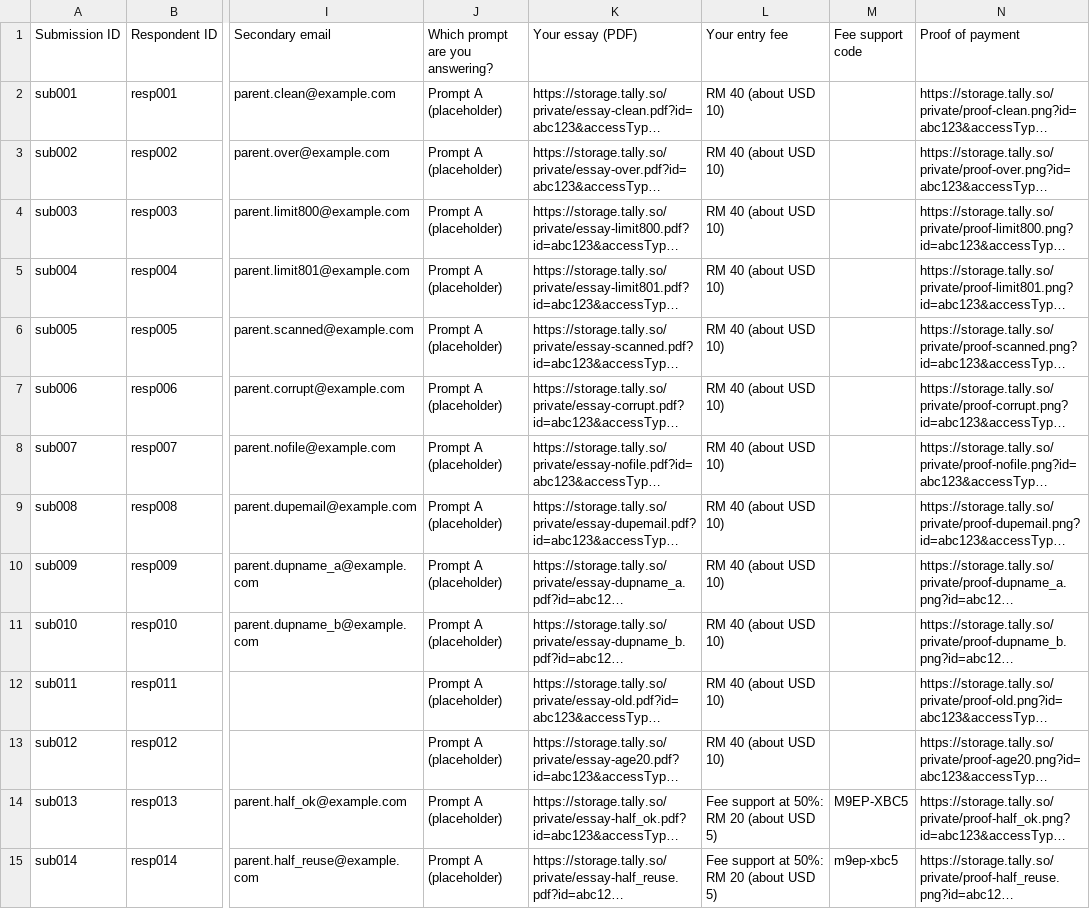
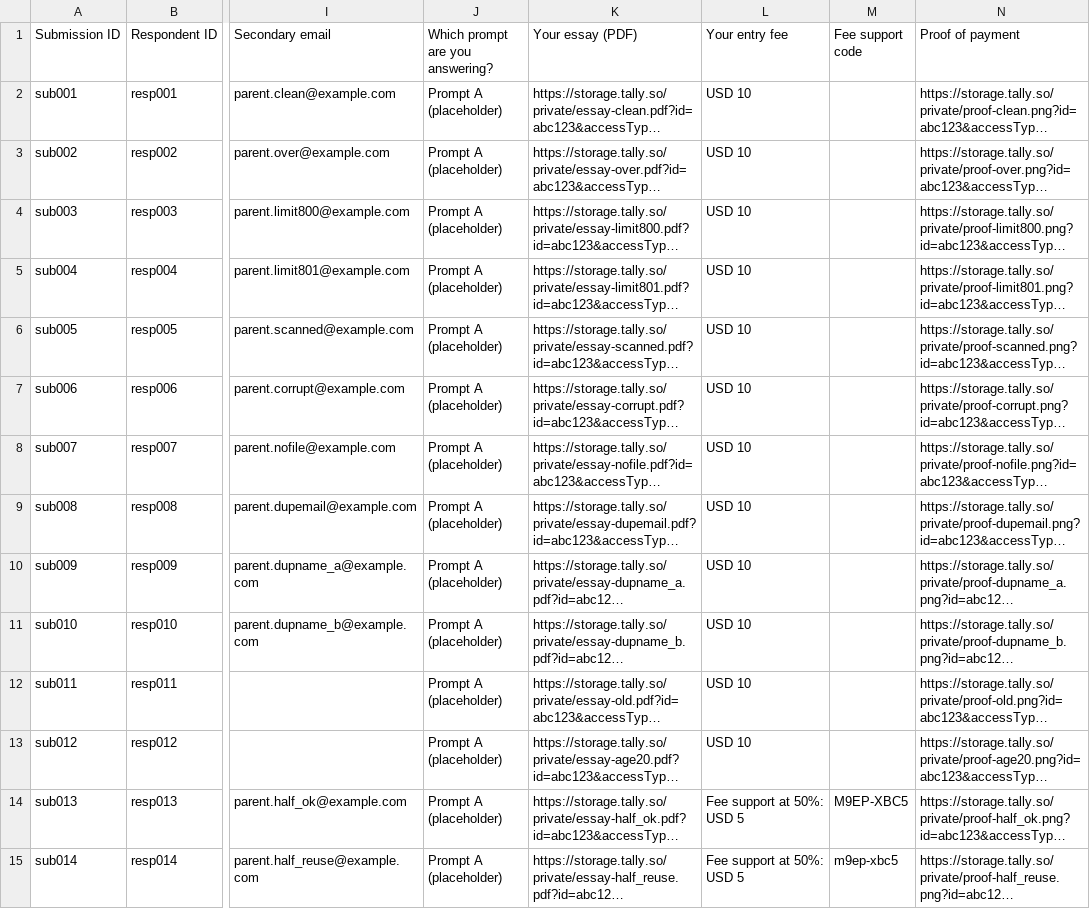
Before and after one commit to blueslick/Pharos, a CSV file: tools/entry-admin/sample/tally-export.csv, drawn as a sheet; only a part is shown, gaps mark what is left out; long unchanged cells end in …; the diff covers the shown part only; the diff names each change by its address in the sheet, - before the commit and + after, or states it on an @@ line.

```diff
--- a/tools/entry-admin/sample/tally-export.csv
+++ b/tools/entry-admin/sample/tally-export.csv
-L2:L13 (Your entry fee): RM 40 (about USD 10)
+L2:L13 (Your entry fee): USD 10
-L14:L15 (Your entry fee): Fee support at 50%: RM 20 (about USD 5)
+L14:L15 (Your entry fee): Fee support at 50%: USD 5
```
Also changed, not shown: 20 edited cells elsewhere in this file, 25 other files.
